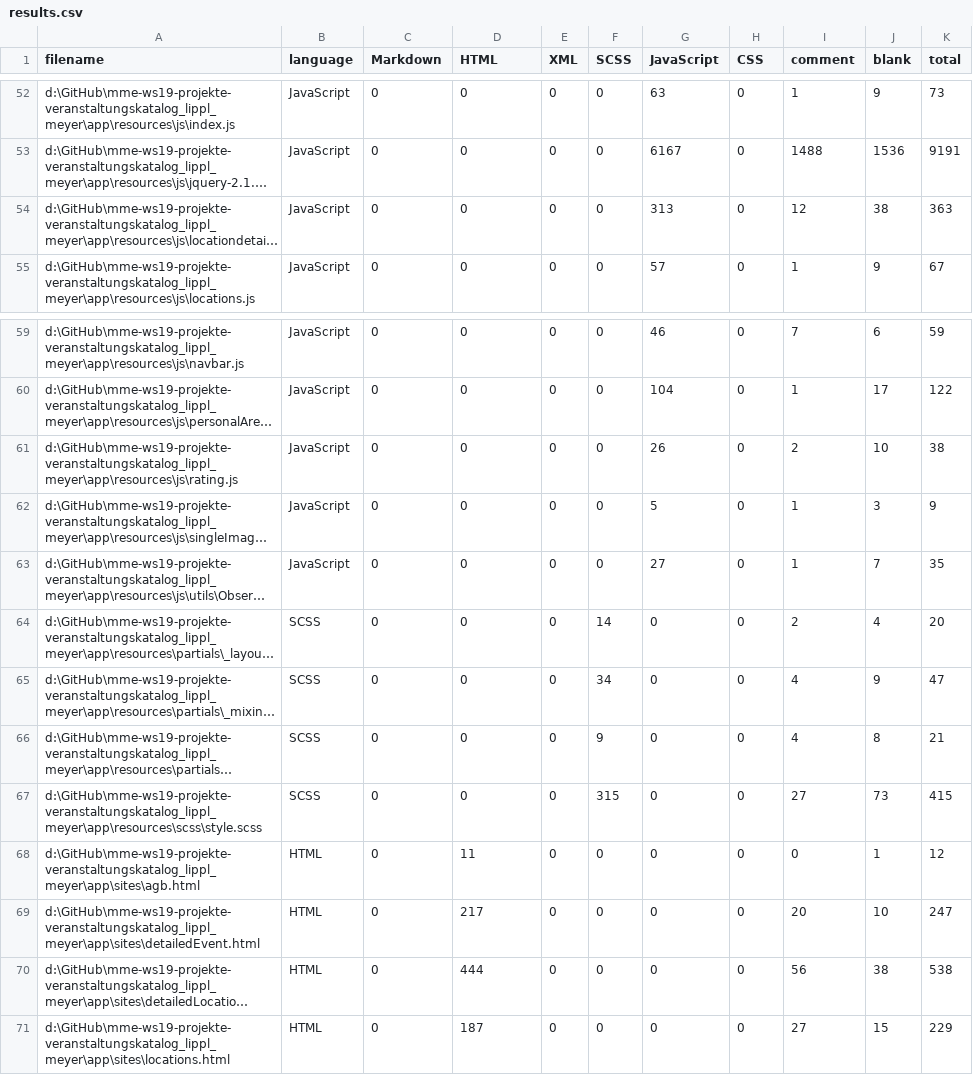
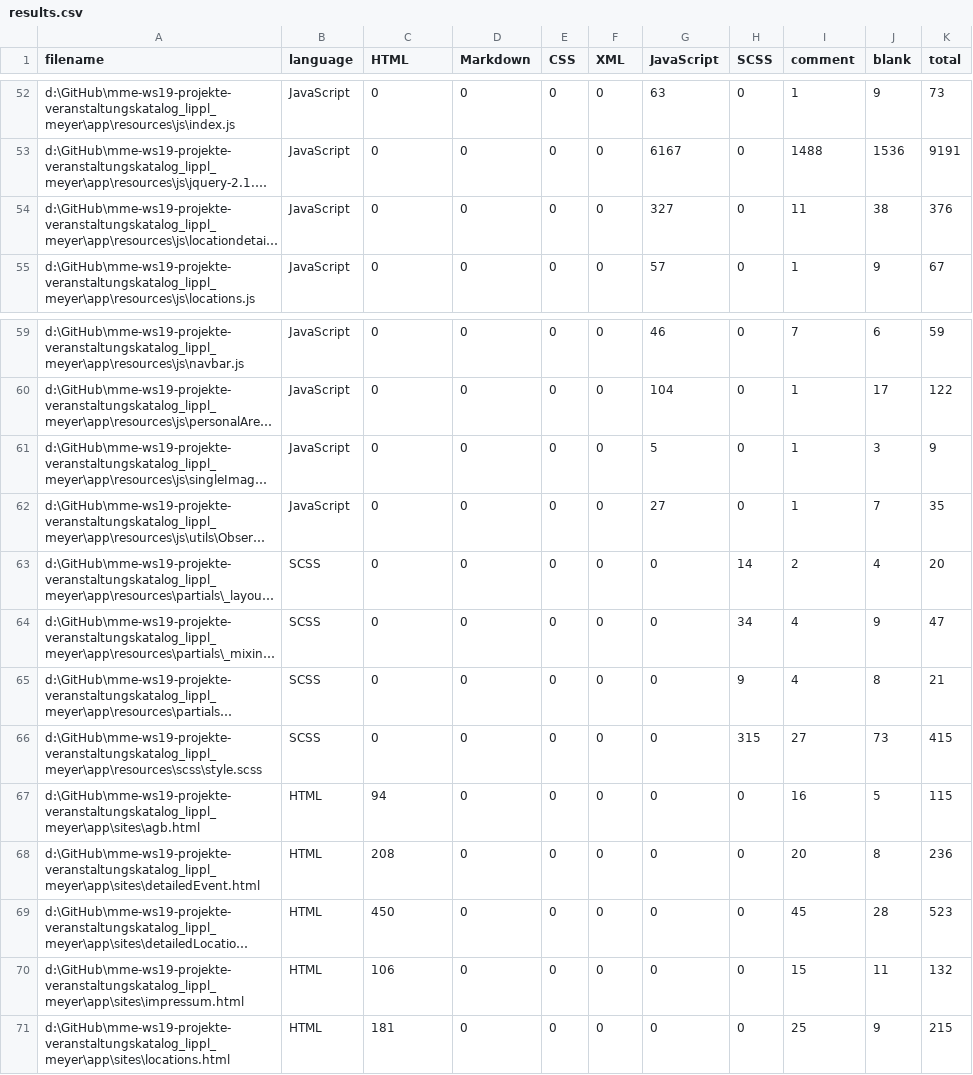
Before and after one commit to cmeyer-innomvrks/hangover-homepage, a CSV file: .VSCodeCounter/results.csv, drawn as a sheet; only a part is shown, gaps mark what is left out; long unchanged cells end in …; removed rows and columns are numbered as before the commit, all else as after; the diff covers the shown part only; the diff names each change by its address in the sheet, - before the commit and + after, or states it on an @@ line.

```diff
--- a/.VSCodeCounter/results.csv
+++ b/.VSCodeCounter/results.csv
-C1: Markdown
+C1: HTML
-D1: HTML
+D1: Markdown
-E1: XML
+E1: CSS
-F1: SCSS
+F1: XML
-H1: CSS
+H1: SCSS
-G54 (JavaScript): 313
+G54 (JavaScript): 327
-I54 (comment): 12
+I54 (comment): 11
-K54 (total): 363
+K54 (total): 376
-row 61: d:\GitHub\mme-ws19-projekte-veranstaltungskatalog_lippl_meyer\app\resources\js\rating.js | JavaScript | 0 | 0 | 0 | 0 | 26 | 0 | 2 | 10 | 38
-F63 (XML): 14
+F63 (XML): 0
-H63 (SCSS): 0
+H63 (SCSS): 14
-F64 (XML): 34
+F64 (XML): 0
-H64 (SCSS): 0
+H64 (SCSS): 34
-F65 (XML): 9
+F65 (XML): 0
-H65 (SCSS): 0
+H65 (SCSS): 9
-F66 (XML): 315
+F66 (XML): 0
-H66 (SCSS): 0
+H66 (SCSS): 315
-C67 (HTML): 0
+C67 (HTML): 94
-D67 (Markdown): 11
+D67 (Markdown): 0
-I67 (comment): 0
+I67 (comment): 16
-J67 (blank): 1
+J67 (blank): 5
-K67 (total): 12
+K67 (total): 115
-C68 (HTML): 0
+C68 (HTML): 208
-D68 (Markdown): 217
+D68 (Markdown): 0
-J68 (blank): 10
+J68 (blank): 8
-K68 (total): 247
+K68 (total): 236
-C69 (HTML): 0
+C69 (HTML): 450
-D69 (Markdown): 444
+D69 (Markdown): 0
-I69 (comment): 56
+I69 (comment): 45
-J69 (blank): 38
+J69 (blank): 28
-K69 (total): 538
+K69 (total): 523
+row 70: d:\GitHub\mme-ws19-projekte-veranstaltungskatalog_lippl_meyer\app\sites\impressum.html | HTML | 106 | 0 | 0 | 0 | 0 | 0 | 15 | 11 | 132
-C71 (HTML): 0
+C71 (HTML): 181
-D71 (Markdown): 187
+D71 (Markdown): 0
-I71 (comment): 27
+I71 (comment): 25
-J71 (blank): 15
+J71 (blank): 9
-K71 (total): 229
+K71 (total): 215
```
Also changed, not shown: 1 removed row and 50 edited cells elsewhere in this file, 42 other files.
